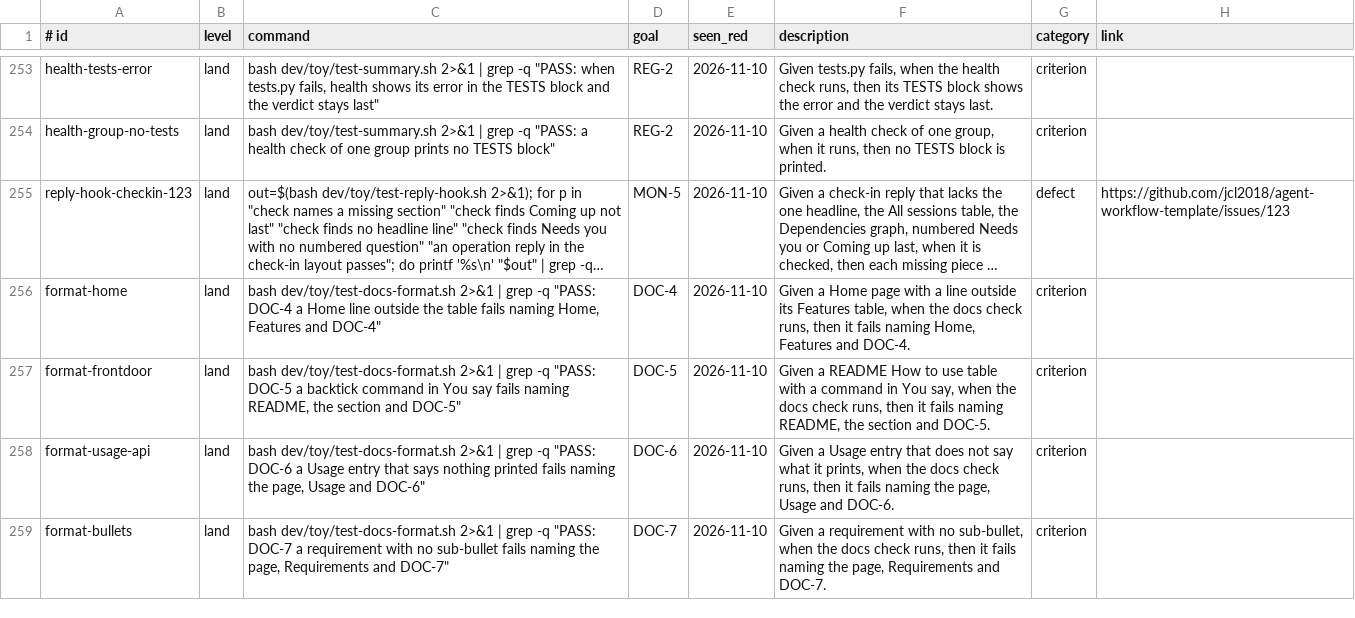
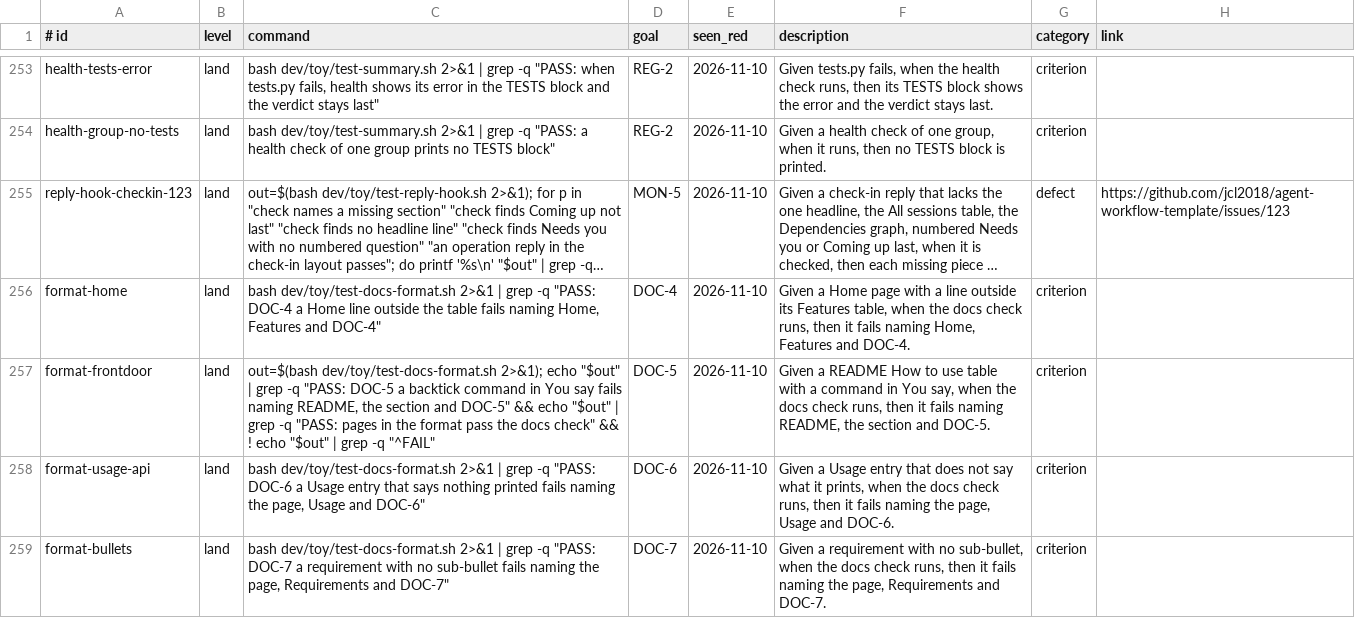
Before and after one commit to jcl2018/agent-workflow-template, a TSV file: .loop/regression.tsv, drawn as a sheet; only a part is shown, gaps mark what is left out; long unchanged cells end in …; the diff names each change by its address in the sheet, - before the commit and + after, or states it on an @@ line.

```diff
--- a/.loop/regression.tsv
+++ b/.loop/regression.tsv
-C257 (command): bash dev/toy/test-docs-format.sh 2>&1 | grep -q "PASS: DOC-5 a backtick command in You say fails naming README, the section and DOC-5"
+C257 (command): out=$(bash dev/toy/test-docs-format.sh 2>&1); echo "$out" | grep -q "PASS: DOC-5 a backtick command in You say fails naming README, the section and DOC-5" && echo "$out" | grep -q "PASS: pages in the format pass the docs check" && ! echo "$out" | grep -q "^FAIL"
```
Also changed, not shown: 1 other file.
